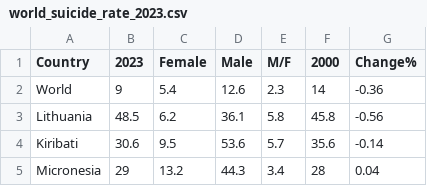
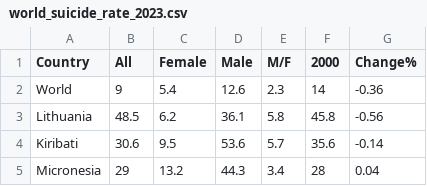
Before and after one commit to Neel-517/Suicide_Rate_2023_Analysis, a CSV file: world_suicide_rate_2023.csv, drawn as a sheet; only a part is shown.

Commit message:
world_suicide_rate_2023.csv

```diff
--- a/world_suicide_rate_2023.csv
+++ b/world_suicide_rate_2023.csv
@@ -1,2 +1,2 @@
-Country,2023,Female,Male,M/F,2000,Change%
+Country,All,Female,Male,M/F,2000,Change%
 World,9,5.4,12.6,2.3,14,-0.36
```
